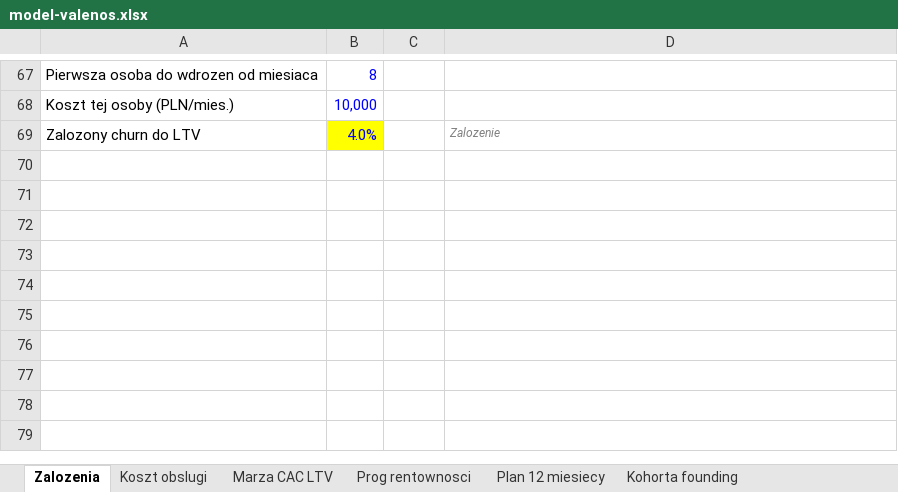
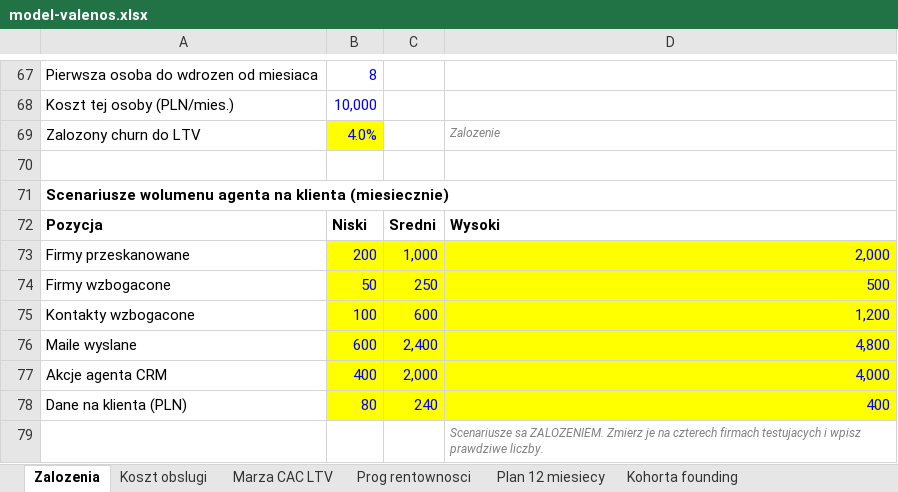
Before and after one commit to elevvatemedia-jpg/Cloud-session-presentation, an Excel workbook: analysis/model-valenos.xlsx, sheet Zalozenia, drawn as a sheet; only a part is shown, gaps mark what is left out; values as stored, in another font and other column widths than the file's, no borders; the diff names each change by its address in the sheet, - before the commit and + after, or states it on an @@ line.

```diff
--- a/analysis/model-valenos.xlsx (sheet Zalozenia)
+++ b/analysis/model-valenos.xlsx (sheet Zalozenia)
+row 70: (empty)
+row 71: Scenariusze wolumenu agenta na klienta (miesiecznie)
+row 72: Pozycja | Niski | Sredni | Wysoki
+row 73: Firmy przeskanowane | 200 | 1,000 | 2,000
+row 74: Firmy wzbogacone | 50 | 250 | 500
+row 75: Kontakty wzbogacone | 100 | 600 | 1,200
+row 76: Maile wyslane | 600 | 2,400 | 4,800
+row 77: Akcje agenta CRM | 400 | 2,000 | 4,000
+row 78: Dane na klienta (PLN) | 80 | 240 | 400
+row 79:  |  |  | Scenariusze sa ZALOZENIEM. Zmierz je na czterech firmach testujacych i wpisz prawdziwe liczby.
```
Also changed, not shown: sheet Koszt obslugi, other sheet tabs.
